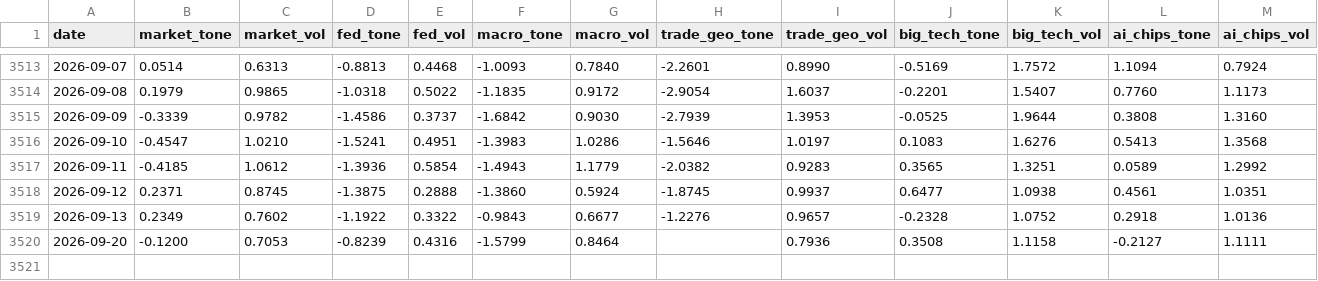
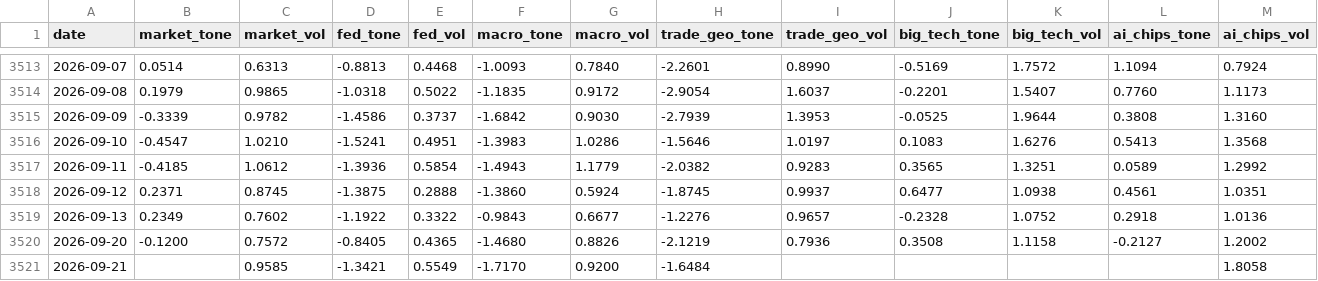
Before and after one commit to therbn12/nas100-data-relay, a CSV file: data/gdelt_daily.csv, drawn as a sheet; only a part is shown, gaps mark what is left out.

Commit message:
data refresh 2026-09-22T10:02:28Z

```diff
--- a/data/gdelt_daily.csv
+++ b/data/gdelt_daily.csv
@@ -3519,2 +3519,3 @@ date,market_tone,market_vol,fed_tone,fed_vol,macro_tone,macro_vol,trade_geo_tone
 2026-09-13,0.2349,0.7602,-1.1922,0.3322,-0.9843,0.6677,-1.2276,0.9657,-0.2328,1.0752,0.2918,1.0136
-2026-09-20,-0.1200,0.7053,-0.8239,0.4316,-1.5799,0.8464,,0.7936,0.3508,1.1158,-0.2127,1.1111
+2026-09-20,-0.1200,0.7572,-0.8405,0.4365,-1.4680,0.8826,-2.1219,0.7936,0.3508,1.1158,-0.2127,1.2002
+2026-09-21,,0.9585,-1.3421,0.5549,-1.7170,0.9200,-1.6484,,,,,1.8058
```
